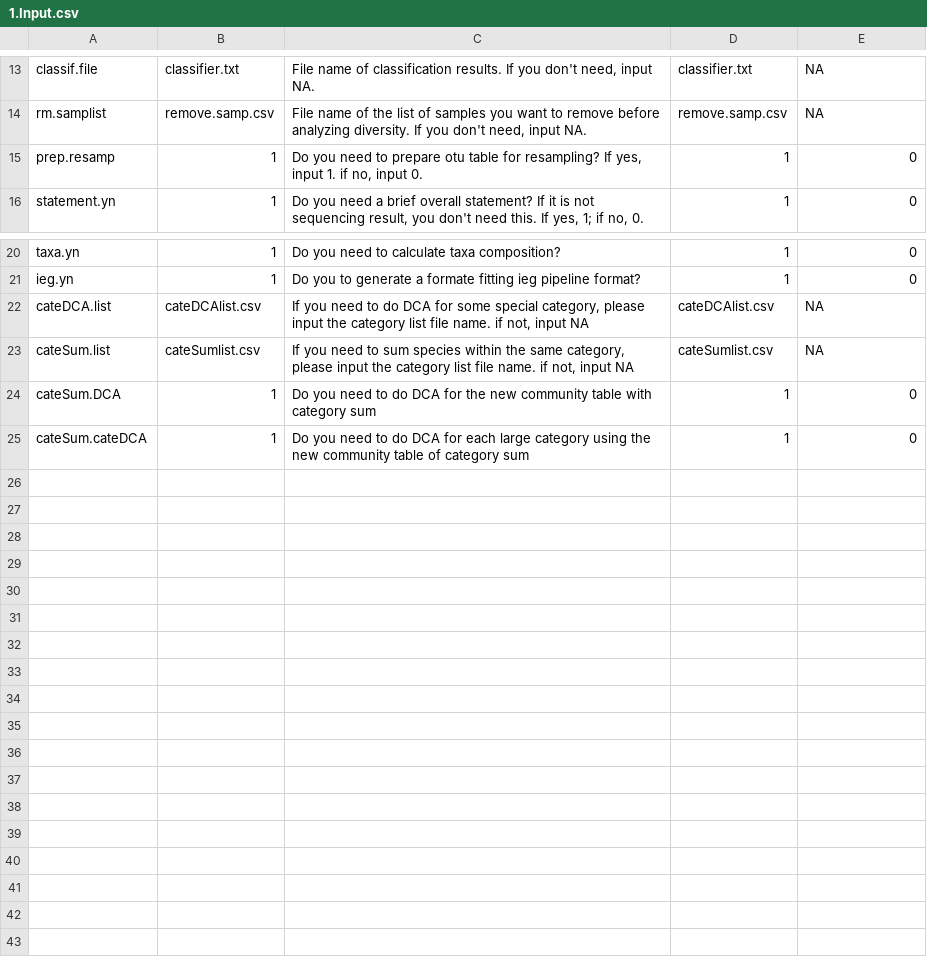
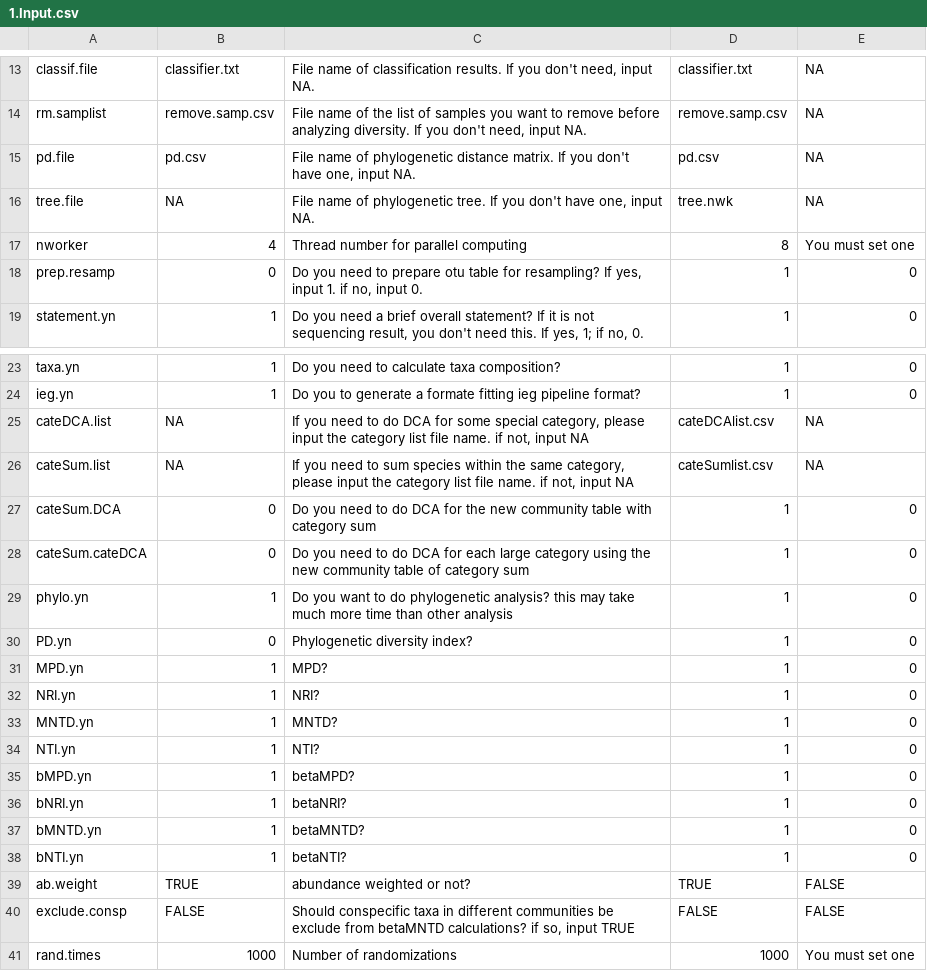
Before and after one commit to xphab/egg, a CSV file: input/1.Input.csv, drawn as a sheet; only a part is shown, gaps mark what is left out.

```diff
--- a/input/1.Input.csv
+++ b/input/1.Input.csv
@@ -14,3 +14,6 @@ classif.file,classifier.txt,"File name of classification results. If you don't n
 rm.samplist,remove.samp.csv,"File name of the list of samples you want to remove before analyzing diversity. If you don't need, input NA.",remove.samp.csv,NA
-prep.resamp,1,"Do you need to prepare otu table for resampling? If yes, input 1. if no, input 0.",1,0
+pd.file,pd.csv,"File name of phylogenetic distance matrix. If you don't have one, input NA.",pd.csv,NA
+tree.file,NA,"File name of phylogenetic tree. If you don't have one, input NA.",tree.nwk,NA
+nworker,4,Thread number for parallel computing,8,You must set one
+prep.resamp,0,"Do you need to prepare otu table for resampling? If yes, input 1. if no, input 0.",1,0
 statement.yn,1,"Do you need a brief overall statement? If it is not sequencing result, you don't need this. If yes, 1; if no, 0.",1,0
@@ -21,5 +24,18 @@ taxa.yn,1,Do you need to calculate taxa composition?,1,0
 ieg.yn,1,Do you to generate a formate fitting ieg pipeline format?,1,0
-cateDCA.list,cateDCAlist.csv,"If you need to do DCA for some special category, please input the category list file name. if not, input NA",cateDCAlist.csv,NA
-cateSum.list,cateSumlist.csv,"If you need to sum species within the same category, please input the category list file name. if not, input NA",cateSumlist.csv,NA
-cateSum.DCA,1,Do you need to do DCA for the new community table with category sum,1,0
-cateSum.cateDCA,1,Do you need to do DCA for each large category using the new community table of category sum,1,0
+cateDCA.list,NA,"If you need to do DCA for some special category, please input the category list file name. if not, input NA",cateDCAlist.csv,NA
+cateSum.list,NA,"If you need to sum species within the same category, please input the category list file name. if not, input NA",cateSumlist.csv,NA
+cateSum.DCA,0,Do you need to do DCA for the new community table with category sum,1,0
+cateSum.cateDCA,0,Do you need to do DCA for each large category using the new community table of category sum,1,0
+phylo.yn,1,Do you want to do phylogenetic analysis? this may take much more time than other analysis,1,0
+PD.yn,0,Phylogenetic diversity index?,1,0
+MPD.yn,1,MPD?,1,0
+NRI.yn,1,NRI?,1,0
+MNTD.yn,1,MNTD?,1,0
+NTI.yn,1,NTI?,1,0
+bMPD.yn,1,betaMPD?,1,0
+bNRI.yn,1,betaNRI?,1,0
+bMNTD.yn,1,betaMNTD?,1,0
+bNTI.yn,1,betaNTI?,1,0
+ab.weight,TRUE,abundance weighted or not?,TRUE,FALSE
+exclude.consp,FALSE,"Should conspecific taxa in different communities be exclude from betaMNTD calculations? if so, input TRUE",FALSE,FALSE
+rand.times,1000,Number of randomizations,1000,You must set one
```
Also changed, not shown: output/try.02.alpha.csv, output/try.03.DCAspecies.csv, 43 other files.
